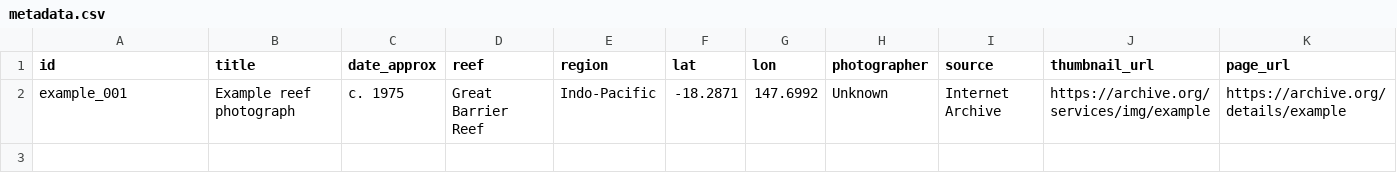
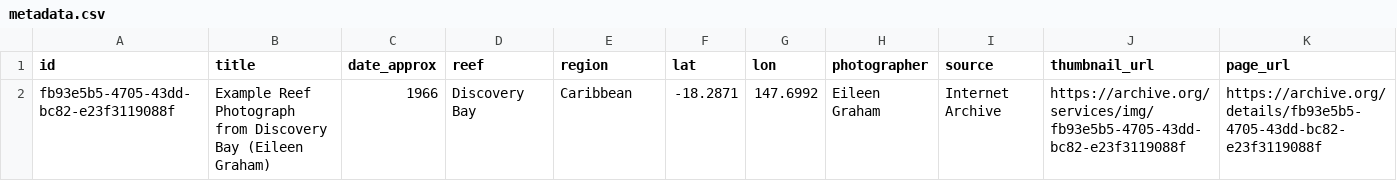
Before and after one commit to reefarchive/reefarchive.github.io, a CSV file: data/metadata.csv, drawn as a sheet; only a part is shown; removed rows and columns are numbered as before the commit, all else as after; rows hold the shown columns only; the diff names each change by its address in the sheet, - before the commit and + after, or states it on an @@ line.

```diff
--- a/data/metadata.csv
+++ b/data/metadata.csv
-row 2: example_001 | Example reef photograph | c. 1975 | Great Barrier Reef | Indo-Pacific | -18.2871 | 147.6992 | Unknown | Internet Archive | https://archive.org/services/img/example | https://archive.org/details/example
+row 2: fb93e5b5-4705-43dd-bc82-e23f3119088f | Example Reef Photograph from Discovery Bay (Eileen Graham) | 1966 | Discovery Bay | Caribbean | -18.2871 | 147.6992 | Eileen Graham | Internet Archive | https://archive.org/services/img/fb93e5b5-4705-43dd-bc82-e23f3119088f | https://archive.org/details/fb93e5b5-4705-43dd-bc82-e23f3119088f
```
Also changed, not shown: 2 other files.
